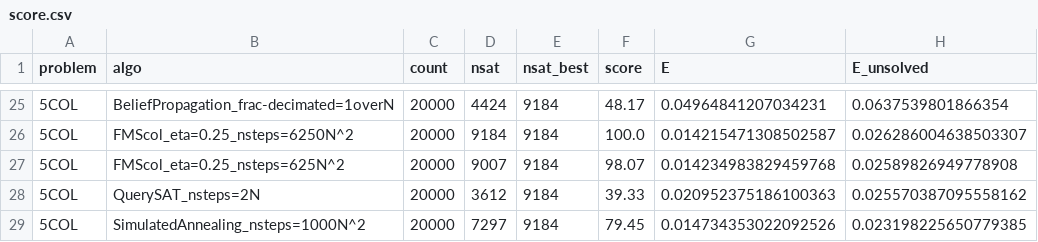
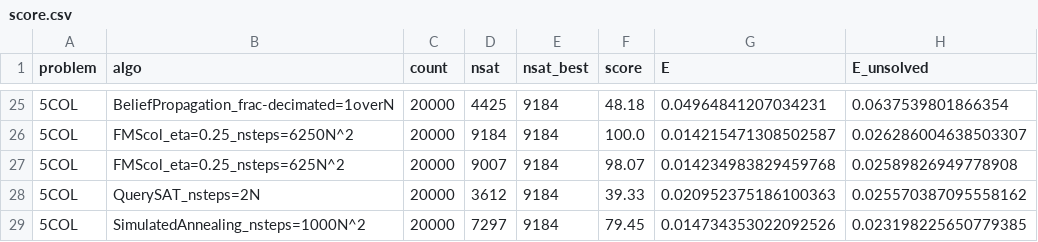
Before and after one commit to ArtLabBocconi/RandCSPBench, a CSV file: results_evaluation/analysis-results/score.csv, drawn as a sheet; only a part is shown, gaps mark what is left out; the diff covers the shown part only.

```diff
--- a/results_evaluation/analysis-results/score.csv
+++ b/results_evaluation/analysis-results/score.csv
@@ -25,2 +25,2 @@ problem,algo,count,nsat,nsat_best,score,E,E_unsolved
-5COL,BeliefPropagation_frac-decimated=1overN,20000,4424,9184,48.17,0.04964841207034231,0.0637539801866354
+5COL,BeliefPropagation_frac-decimated=1overN,20000,4425,9184,48.18,0.04964841207034231,0.0637539801866354
 5COL,FMScol_eta=0.25_nsteps=6250N^2,20000,9184,9184,100.0,0.014215471308502587,0.026286004638503307
```
Also changed, not shown: 32 edited cells elsewhere in this file, results_evaluation/analysis-results/score_ood_Nmin512_Nmax1024.csv, 1 other file.
